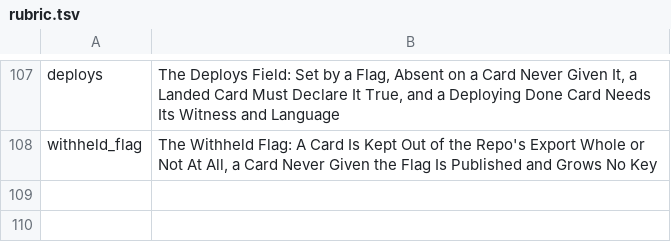
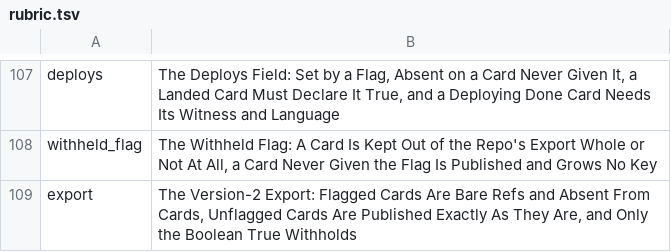
Before and after one commit to mikemol/mtools, a TSV file: pathsforward/rubric.tsv, drawn as a sheet; only a part is shown, gaps mark what is left out.

```diff
--- a/pathsforward/rubric.tsv
+++ b/pathsforward/rubric.tsv
@@ -108 +108,2 @@ deploys	The Deploys Field: Set by a Flag, Absent on a Card Never Given It, a Lan
 withheld_flag	The Withheld Flag: A Card Is Kept Out of the Repo's Export Whole or Not At All, a Card Never Given the Flag Is Published and Grows No Key
+export	The Version-2 Export: Flagged Cards Are Bare Refs and Absent From Cards, Unflagged Cards Are Published Exactly As They Are, and Only the Boolean True Withholds
```
Also changed, not shown: 5 other files.
